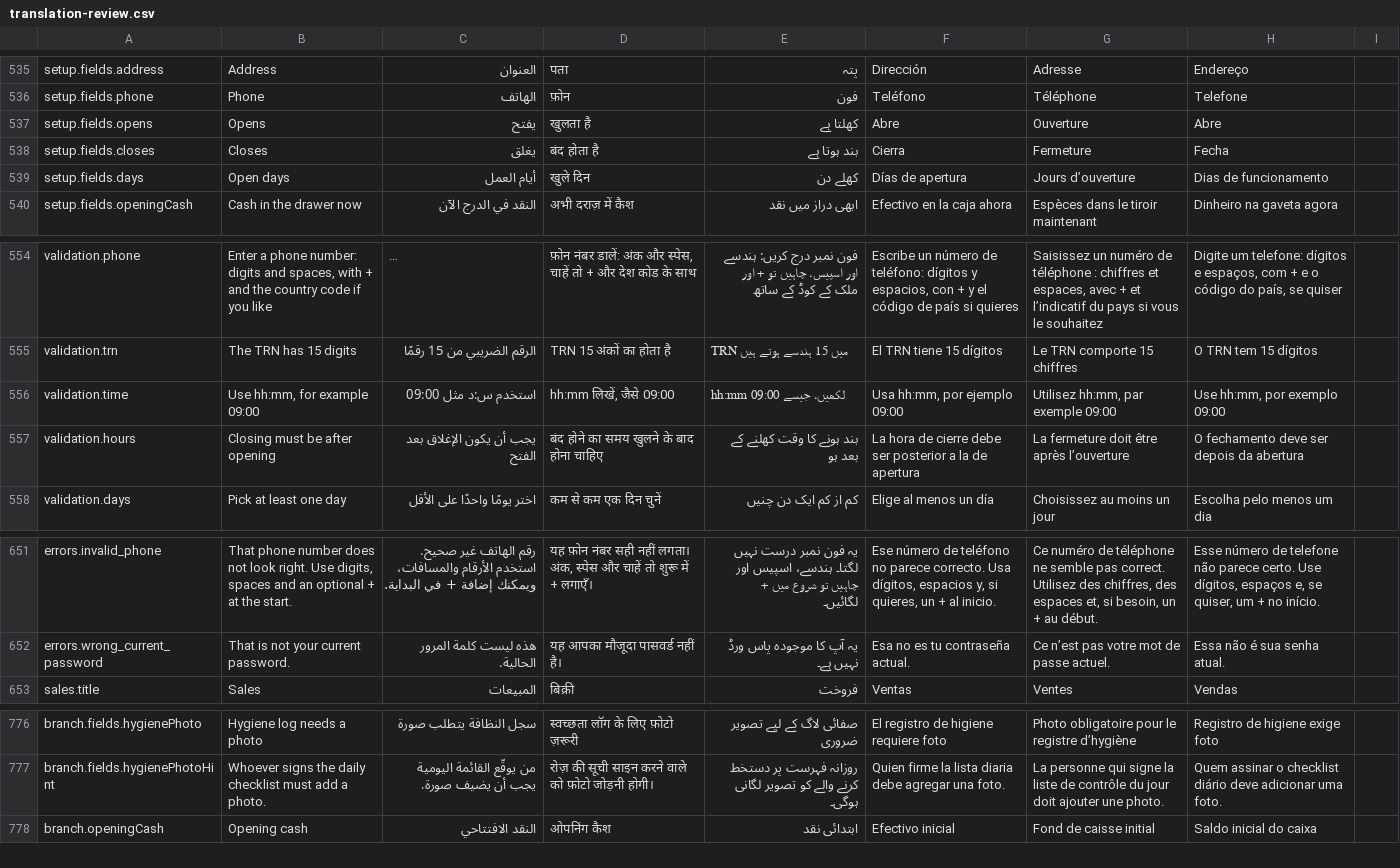
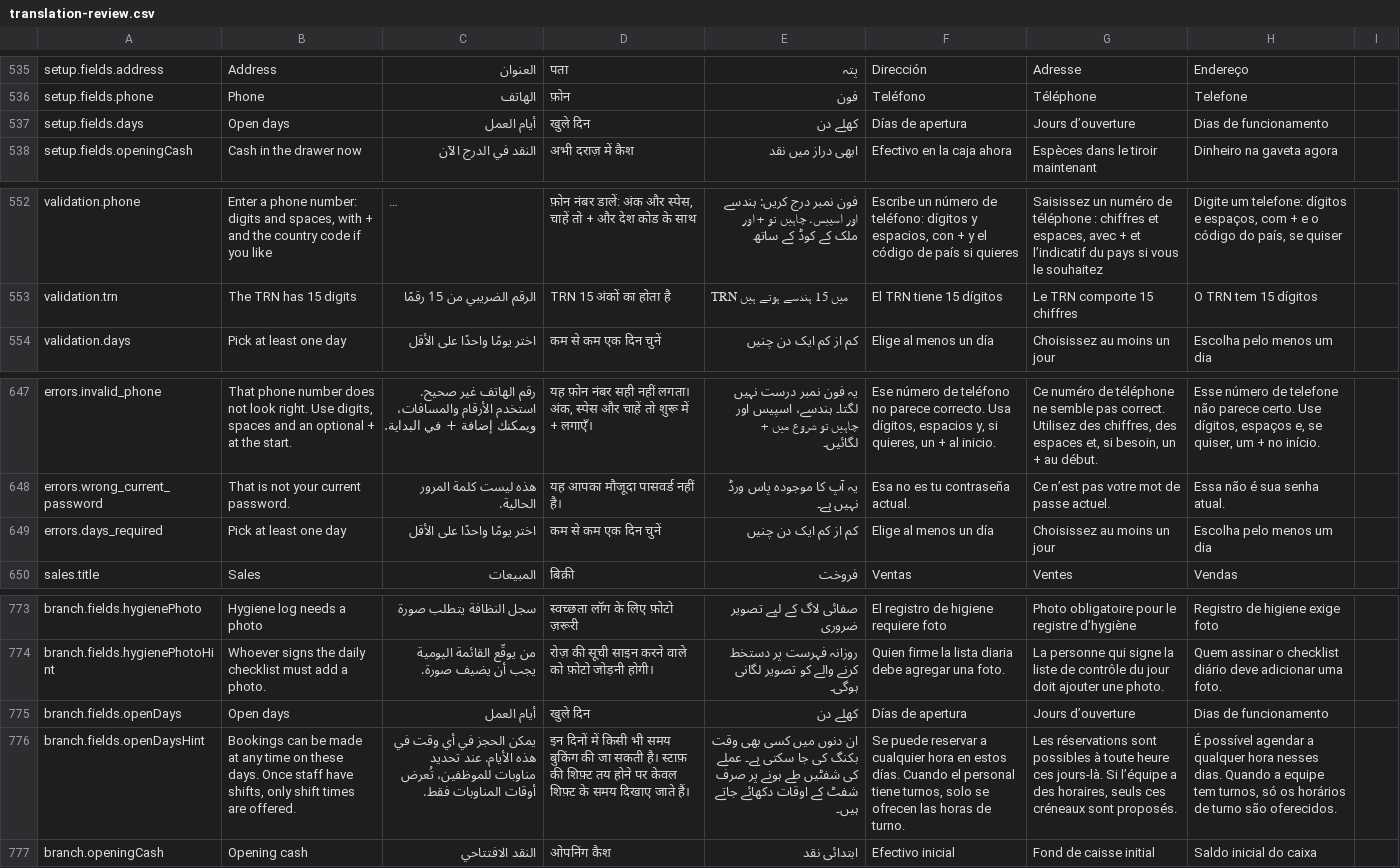
Before and after one commit to libertylightllc-ctrl/saloon, a CSV file: docs/translation-review.csv, drawn as a sheet; only a part is shown, gaps mark what is left out; long unchanged cells end in …; removed rows and columns are numbered as before the commit, all else as after; the diff names each change by its address in the sheet, - before the commit and + after, or states it on an @@ line.

```diff
--- a/docs/translation-review.csv
+++ b/docs/translation-review.csv
-row 537: setup.fields.opens | Opens | يفتح | खुलता है | کھلتا ہے | Abre | Ouverture | Abre
-row 538: setup.fields.closes | Closes | يغلق | बंद होता है | بند ہوتا ہے | Cierra | Fermeture | Fecha
-row 556: validation.time | Use hh:mm, for example 09:00 | استخدم س:د مثل 09:00 | hh:mm लिखें, जैसे 09:00 | hh:mm لکھیں، جیسے 09:00 | Usa hh:mm, por ejemplo 09:00 | Utilisez hh:mm, par exemple 09:00 | Use hh:mm, por exemplo 09:00
-row 557: validation.hours | Closing must be after opening | يجب أن يكون الإغلاق بعد الفتح | बंद होने का समय खुलने के बाद होना चाहिए | بند ہونے کا وقت کھلنے کے بعد ہو | La hora de cierre debe ser posterior a la de apertura | La fermeture doit être après l’ouverture | O fechamento deve ser depois da abertura
+row 649: errors.days_required | Pick at least one day | اختر يومًا واحدًا على الأقل | कम से कम एक दिन चुनें | کم از کم ایک دن چنیں | Elige al menos un día | Choisissez au moins un jour | Escolha pelo menos um dia
+row 775: branch.fields.openDays | Open days | أيام العمل | खुले दिन | کھلے دن | Días de apertura | Jours d’ouverture | Dias de funcionamento
+row 776: branch.fields.openDaysHint | Bookings can be made at any time on these days. Once staff have shifts, only shift times are offered. | يمكن الحجز في أي وقت في هذه الأيام. عند تحديد مناوبات للموظفين، تُعرض أوقات المناوبات فقط. | इन दिनों में किसी भी समय बुकिंग की जा सकती है। स्टाफ़ की शिफ़्ट तय होने पर केवल शिफ़्ट के समय दिखाए जाते हैं। | ان دنوں میں کسی بھی وقت بکنگ کی جا سکتی ہے۔ عملے کی شفٹیں طے ہونے پر صرف شفٹ کے اوقات دکھائے جاتے ہیں۔ | Se puede reservar a cualquier hora en estos días. Cuando el personal tiene turnos, solo se ofrecen las horas de turno. | Les réservations sont possibles à toute heure ces jours-là. Si l’équipe a des horaires, seuls ces créneaux sont proposés. | É possível agendar a qualquer hora nesses dias. Quando a equipe tem turnos, só os horários de turno são oferecidos.
```
Also changed, not shown: 22 other files.
